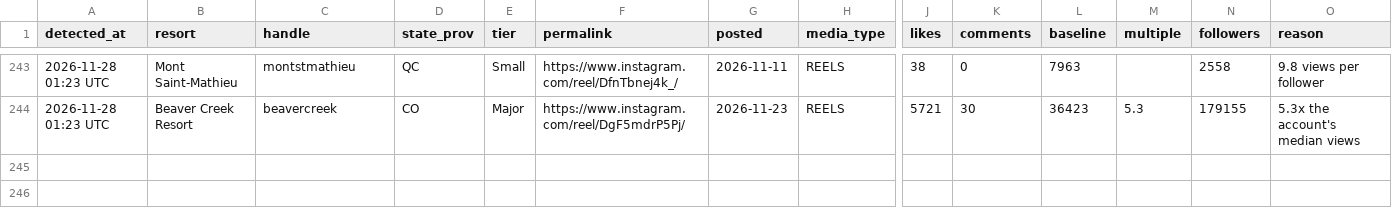
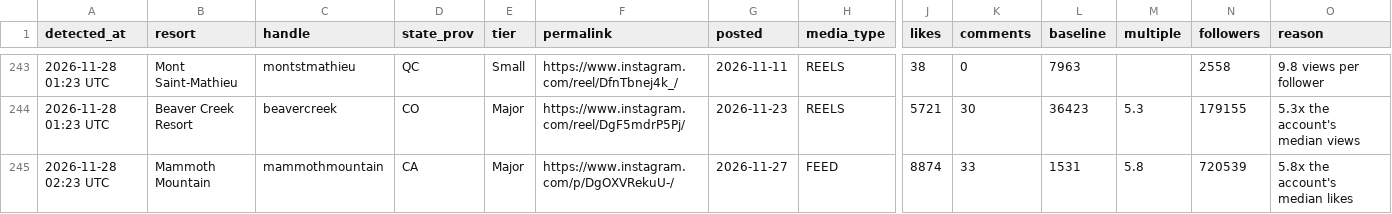
Before and after one commit to deanisaac06/Resort-Account-Tracking, a CSV file: data/viral_posts.csv, drawn as a sheet; only a part is shown, gaps mark what is left out; rows hold the shown columns only; the diff names each change by its address in the sheet, - before the commit and + after, or states it on an @@ line.

```diff
--- a/data/viral_posts.csv
+++ b/data/viral_posts.csv
+row 245: 2026-11-28 02:23 UTC | Mammoth Mountain | mammothmountain | CA | Major | https://www.instagram.com/p/DgOXVRekuU-/ | 2026-11-27 | FEED | 8874 | 33 | 1531 | 5.8 | 720539 | 5.8x the account's median likes
```
Also changed, not shown: data/accounts.csv, 1 other file.
